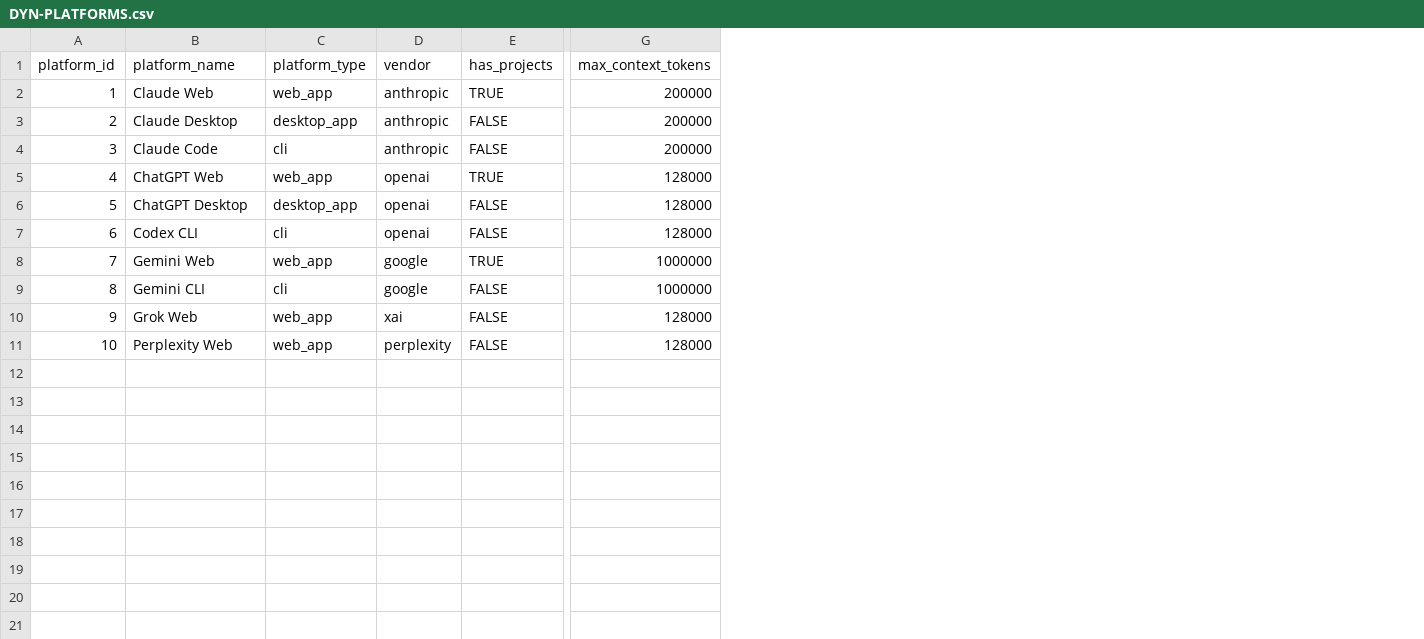
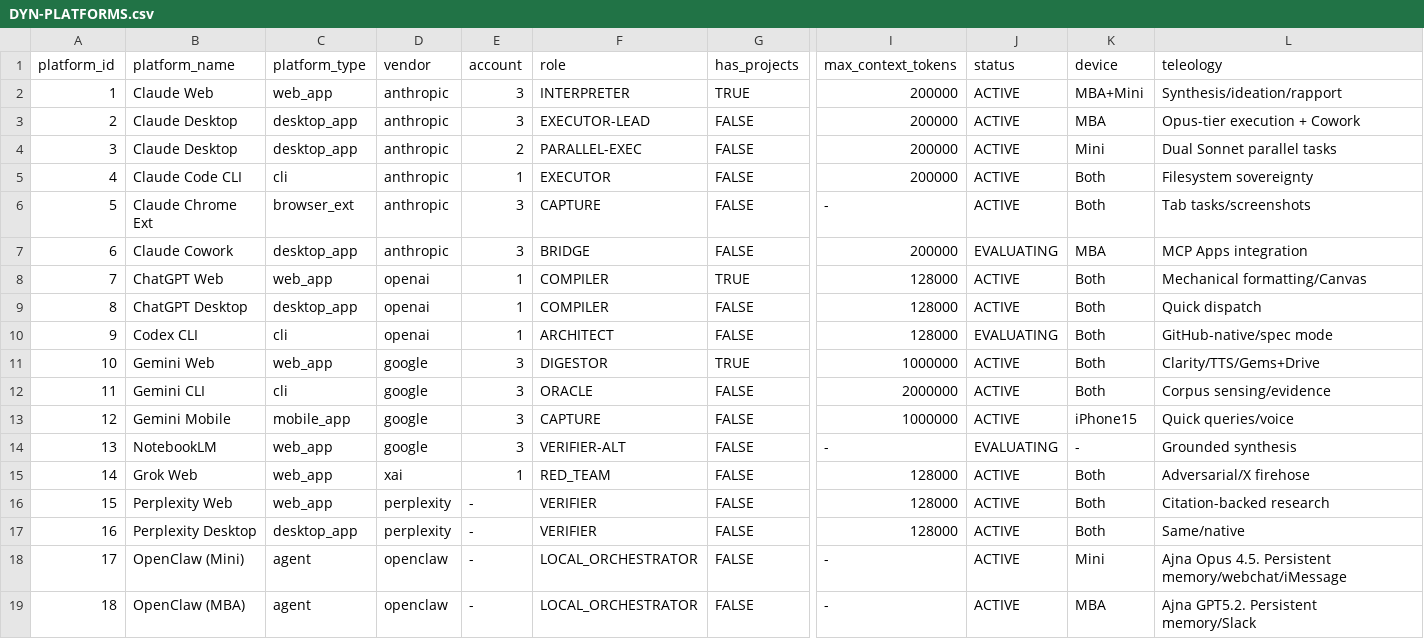
Before and after one commit to truongphillipthanh/syncrescendence, a CSV file: 02-ENGINE/registries/DYN-PLATFORMS.csv, drawn as a sheet; only a part is shown, gaps mark what is left out; addresses are those after the commit; rows hold the shown columns only; the diff names each change by its address in the sheet, - before the commit and + after, or states it on an @@ line.

Commit message:
feat(teleology): Stack teleology v0.1 + platform registry + memory migration
- REF-STACK_TELEOLOGY.md: Comprehensive technology disposition (171 apps, all platforms, all surfaces)
- DYN-PLATFORMS.csv: Expanded from 10→18 entries, added OpenClaw as 9th role
- Migrated workspace extractions (ajna-threads, chatgpt-assessment) to 05-MEMORY/
- Generated by Ajna Opus (OpenClaw, Mac mini)

```diff
--- a/02-ENGINE/registries/DYN-PLATFORMS.csv
+++ b/02-ENGINE/registries/DYN-PLATFORMS.csv
+column E (account), rows 2-3: 3 | 3; row 5: 1; rows 8-12: 1 | 1 | 1 | 3 | 3; rows 15-16: 1 | -
+column F (role), rows 2-3: INTERPRETER | EXECUTOR-LEAD; row 5: EXECUTOR; rows 8-12: COMPILER | COMPILER | ARCHITECT | DIGESTOR | ORACLE; rows 15-16: RED_TEAM | VERIFIER
+column J (status), rows 2-3: ACTIVE | ACTIVE; row 5: ACTIVE; rows 8-12: ACTIVE | ACTIVE | EVALUATING | ACTIVE | ACTIVE; rows 15-16: ACTIVE | ACTIVE
+column K (device), rows 2-3: MBA+Mini | MBA; row 5: Both; rows 8-12: all Both; rows 15-16: Both | Both
+column L (teleology), rows 2-3: Synthesis/ideation/rapport | Opus-tier execution + Cowork; row 5: Filesystem sovereignty; rows 8-12: Mechanical formatting/Canvas | Quick dispatch | GitHub-native/spec mode | Clarity/TTS/Gems+Drive | Corpus sensing/evidence; rows 15-16: Adversarial/X firehose | Citation-backed research
+row 4: 3 | Claude Desktop | desktop_app | anthropic | 2 | PARALLEL-EXEC | FALSE | 200000 | ACTIVE | Mini | Dual Sonnet parallel tasks
@@ column A (platform_id) renumbered between rows 5 and 16 @@
-B5 (platform_name): Claude Code
+B5 (platform_name): Claude Code CLI
+row 6: 5 | Claude Chrome Ext | browser_ext | anthropic | 3 | CAPTURE | FALSE | - | ACTIVE | Both | Tab tasks/screenshots
+row 7: 6 | Claude Cowork | desktop_app | anthropic | 3 | BRIDGE | FALSE | 200000 | EVALUATING | MBA | MCP Apps integration
-I12 (max_context_tokens): 1000000
+I12 (max_context_tokens): 2000000
+row 13: 12 | Gemini Mobile | mobile_app | google | 3 | CAPTURE | FALSE | 1000000 | ACTIVE | iPhone15 | Quick queries/voice
+row 14: 13 | NotebookLM | web_app | google | 3 | VERIFIER-ALT | FALSE | - | EVALUATING | - | Grounded synthesis
+row 17: 16 | Perplexity Desktop | desktop_app | perplexity | - | VERIFIER | FALSE | 128000 | ACTIVE | Both | Same/native
+row 18: 17 | OpenClaw (Mini) | agent | openclaw | - | LOCAL_ORCHESTRATOR | FALSE | - | ACTIVE | Mini | Ajna Opus 4.5. Persistent memory/webchat/iMessage
+row 19: 18 | OpenClaw (MBA) | agent | openclaw | - | LOCAL_ORCHESTRATOR | FALSE | - | ACTIVE | MBA | Ajna GPT5.2. Persistent memory/Slack
```
Also changed, not shown: 4 other files.
